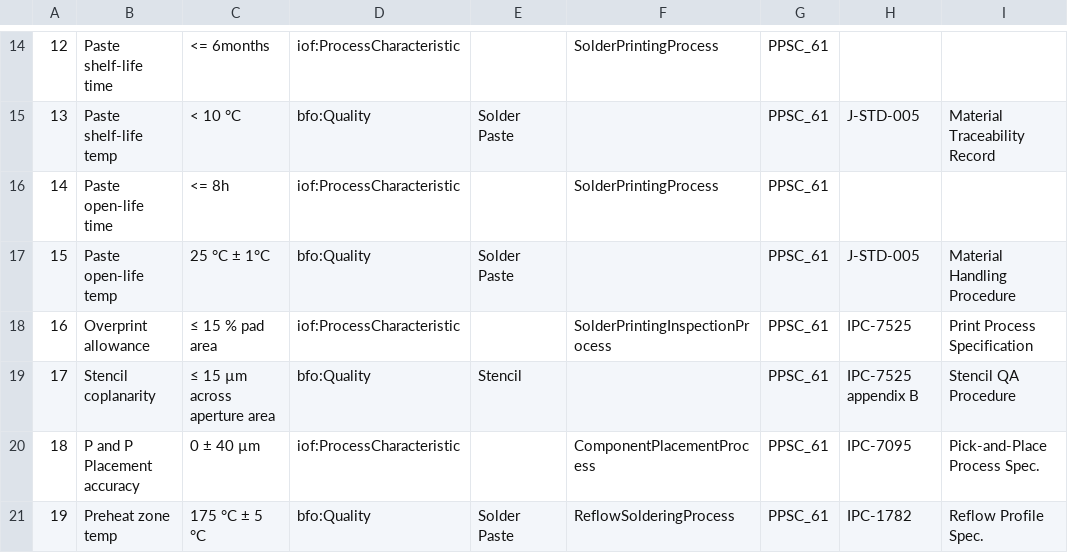
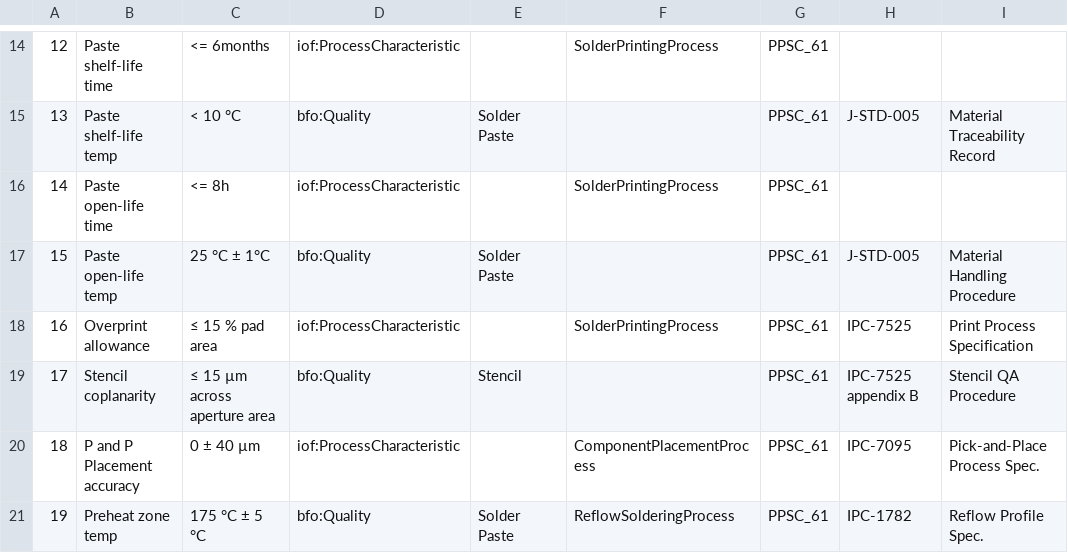
Before and after one commit to Neurosymbols/Research, a CSV file: app/data/input/epoch3-7/specs_data.csv, drawn as a sheet; only a part is shown, gaps mark what is left out; the diff names each change by its address in the sheet, - before the commit and + after, or states it on an @@ line.

```diff
--- a/app/data/input/epoch3-7/specs_data.csv
+++ b/app/data/input/epoch3-7/specs_data.csv
-F18: SolderPrintingInspectionProcess
+F18: SolderPrintingProcess
```
Also changed, not shown: app/data/input/epoch3-7/axioms.csv, app/data/input/epoch3-7/defects_and_failure_causes.csv, 7 other files.
